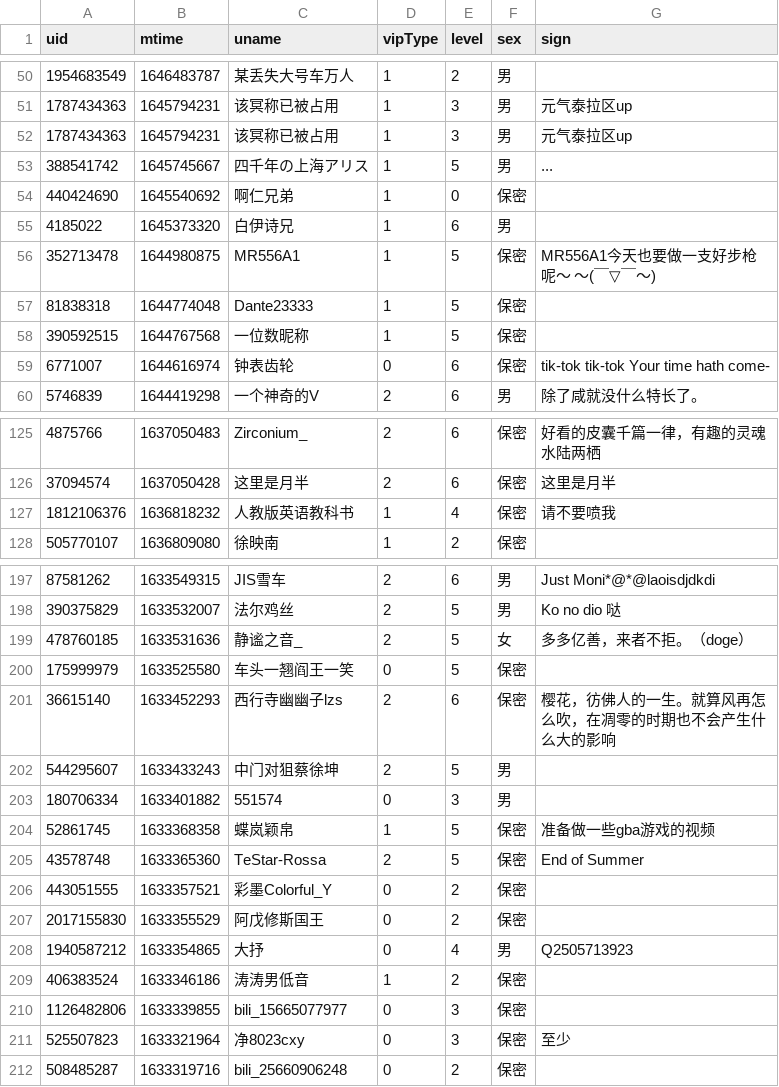
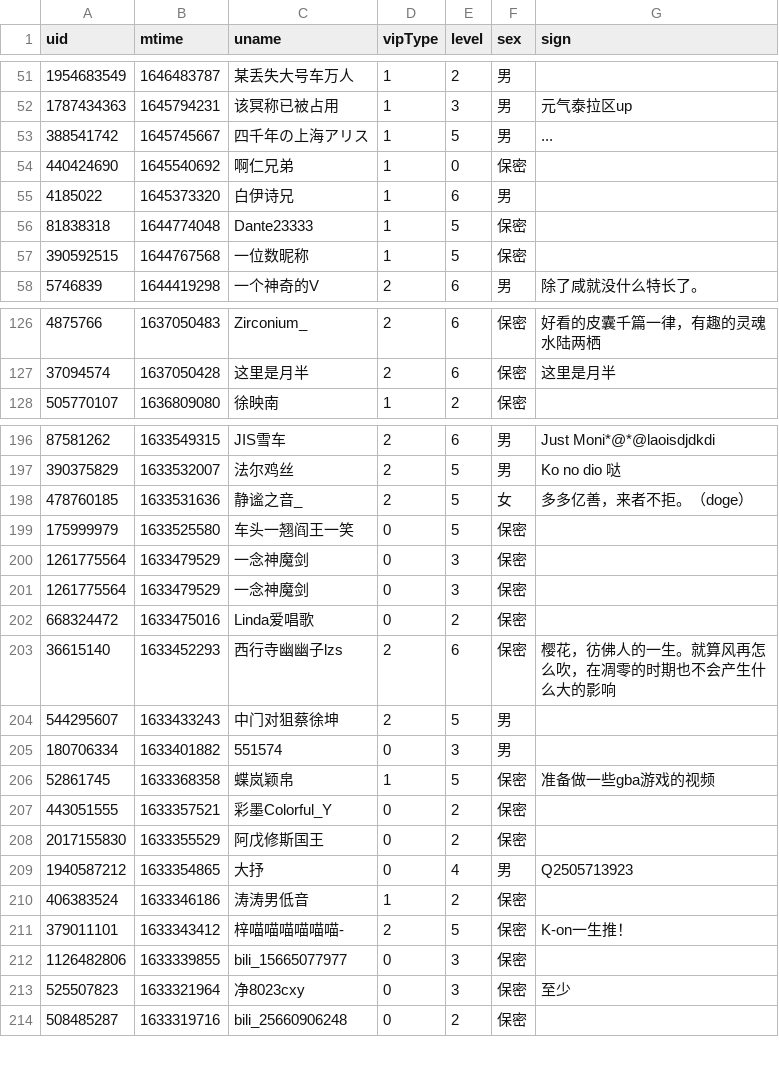
Before and after one commit to Brx86/web, a CSV file: 25773550/Ayatale.csv, drawn as a sheet; only a part is shown, gaps mark what is left out; the diff covers the shown part only.

```diff
--- a/25773550/Ayatale.csv
+++ b/25773550/Ayatale.csv
@@ -51,3 +52,2 @@ uid,mtime,uname,vipType,level,sex,sign
 1787434363,1645794231,该冥称已被占用,1,3,男,元气泰拉区up
-1787434363,1645794231,该冥称已被占用,1,3,男,元气泰拉区up
 388541742,1645745667,四千年の上海アリス,1,5,男,...
@@ -55,6 +55,4 @@ uid,mtime,uname,vipType,level,sex,sign
 4185022,1645373320,白伊诗兄,1,6,男,
-352713478,1644980875,MR556A1,1,5,保密,MR556A1今天也要做一支好步枪呢～ ～(￣▽￣～)
 81838318,1644774048,Dante23333,1,5,保密,
 390592515,1644767568,一位数昵称,1,5,保密,
-6771007,1644616974,钟表齿轮,0,6,保密,tik-tok tik-tok Your time hath come-
 5746839,1644419298,一个神奇的V,2,6,男,除了咸就没什么特长了。
@@ -126,3 +127,2 @@ uid,mtime,uname,vipType,level,sex,sign
 37094574,1637050428,这里是月半,2,6,保密,这里是月半
-1812106376,1636818232,人教版英语教科书,1,4,保密,请不要喷我
 505770107,1636809080,徐映南,1,2,保密,
@@ -200,2 +199,5 @@ uid,mtime,uname,vipType,level,sex,sign
 175999979,1633525580,车头一翘阎王一笑,0,5,保密,
+1261775564,1633479529,一念神魔剑,0,3,保密,
+1261775564,1633479529,一念神魔剑,0,3,保密,
+668324472,1633475016,Linda爱唱歌,0,2,保密,
 36615140,1633452293,西行寺幽幽子lzs,2,6,保密,樱花，彷佛人的一生。就算风再怎么吹，在凋零的时期也不会产生什么大的影响
@@ -204,3 +206,2 @@ uid,mtime,uname,vipType,level,sex,sign
 52861745,1633368358,蝶岚颖帛,1,5,保密,准备做一些gba游戏的视频
-43578748,1633365360,TeStar-Rossa,2,5,保密,End of Summer
 443051555,1633357521,彩墨Colorful_Y,0,2,保密,
@@ -209,2 +210,3 @@ uid,mtime,uname,vipType,level,sex,sign
 406383524,1633346186,涛涛男低音,1,2,保密,
+379011101,1633343412,梓喵喵喵喵喵喵-,2,5,保密,K-on一生推！
 1126482806,1633339855,bili_15665077977,0,3,保密,
```
Also changed, not shown: 6 added rows and 5 removed rows elsewhere in this file, 172809260/晨露ZLQ.csv, 439916362/朝色泛起之际_.csv, 3 other files.
